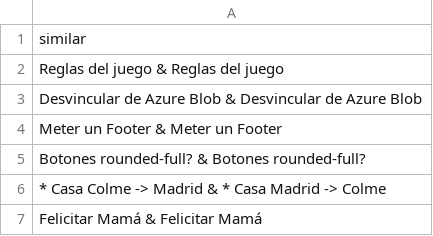
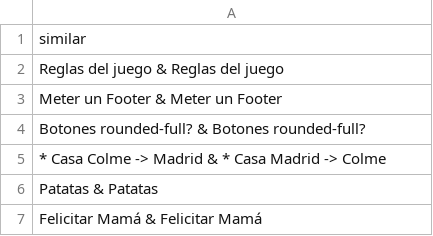
Before and after one commit to hidiegorguez/Todoist, a CSV file: data/similartasksdiego.csv, drawn as a sheet.

```diff
--- a/data/similartasksdiego.csv
+++ b/data/similartasksdiego.csv
@@ -2,3 +2,2 @@ similar
 Reglas del juego & Reglas del juego
-Desvincular de Azure Blob & Desvincular de Azure Blob
 Meter un Footer & Meter un Footer
@@ -6,2 +5,3 @@ Botones rounded-full? & Botones rounded-full?
 * Casa Colme -> Madrid & * Casa Madrid -> Colme
+Patatas & Patatas
 Felicitar Mamá & Felicitar Mamá
```
